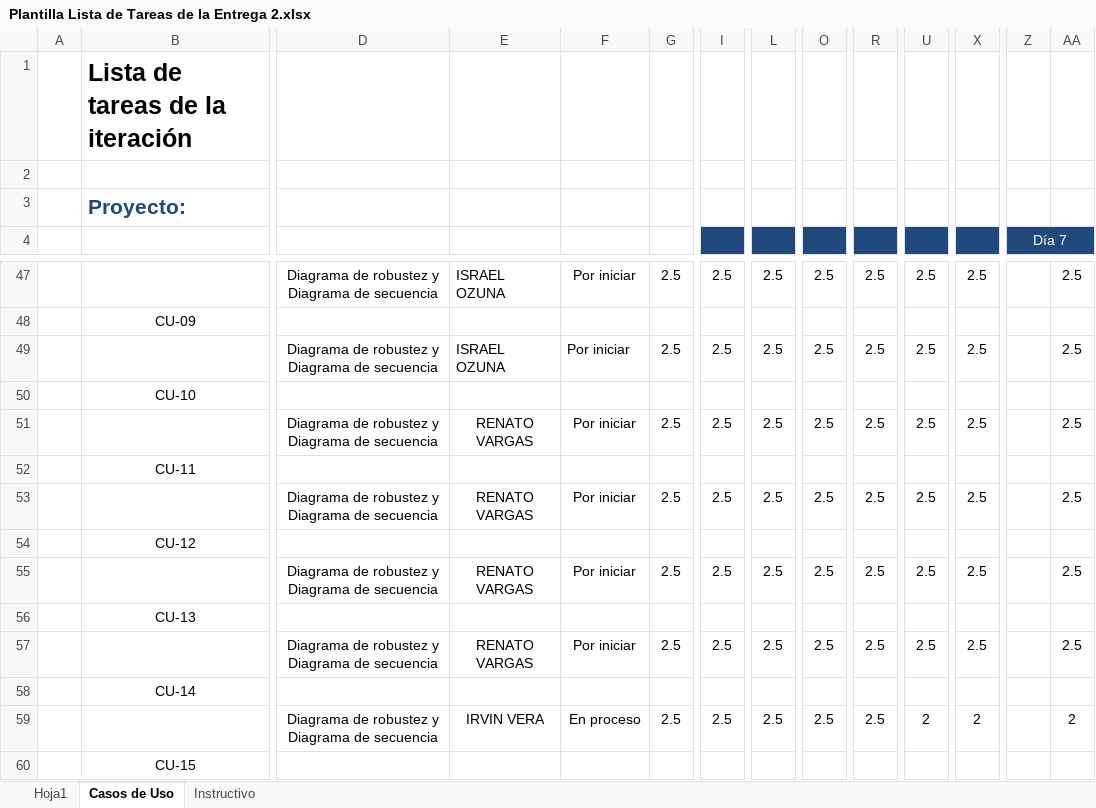
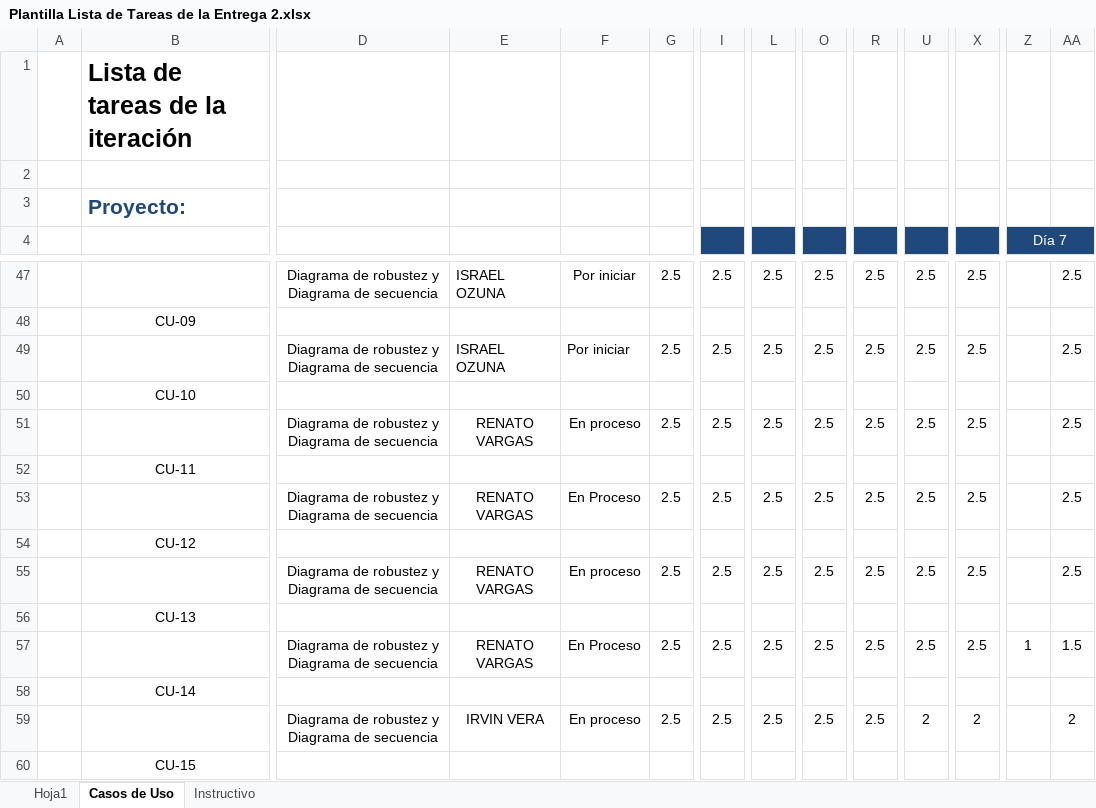
Before and after one commit to IsraelOzuna/Proyecto-de-tutorias-LIS, an Excel workbook: Plantillas/Entrega 2/Plantilla Lista de Tareas de la Entrega 2.xlsx, sheet Casos de Uso, drawn as a sheet; only a part is shown, gaps mark what is left out; values as stored, in another font and other column widths than the file's, no borders; removed rows and columns are numbered as before the commit, all else as after; rows hold the shown columns only; the diff names each change by its address in the sheet, - before the commit and + after, or states it on an @@ line.

Commit message:
Se añadieron los diagramas de robustez
Se añadieron los diagramas de robustez correspondientes al rubro de Grupos. También se actualizaron la plantilla de tareas y la de casos de uso.

```diff
--- a/Plantillas/Entrega 2/Plantilla Lista de Tareas de la Entrega 2.xlsx (sheet Casos de Uso)
+++ b/Plantillas/Entrega 2/Plantilla Lista de Tareas de la Entrega 2.xlsx (sheet Casos de Uso)
-row 51:  |  | Diagrama de robustez y Diagrama de secuencia | RENATO VARGAS | Por iniciar | 2.5 | 2.5 | 2.5 | 2.5 | 2.5 | 2.5 | 2.5 |  | 2.5
+row 51:  |  | Diagrama de robustez y Diagrama de secuencia | RENATO VARGAS | En proceso | 2.5 | 2.5 | 2.5 | 2.5 | 2.5 | 2.5 | 2.5 |  | 2.5
-row 53:  |  | Diagrama de robustez y Diagrama de secuencia | RENATO VARGAS | Por iniciar | 2.5 | 2.5 | 2.5 | 2.5 | 2.5 | 2.5 | 2.5 |  | 2.5
+row 53:  |  | Diagrama de robustez y Diagrama de secuencia | RENATO VARGAS | En Proceso | 2.5 | 2.5 | 2.5 | 2.5 | 2.5 | 2.5 | 2.5 |  | 2.5
-row 55:  |  | Diagrama de robustez y Diagrama de secuencia | RENATO VARGAS | Por iniciar | 2.5 | 2.5 | 2.5 | 2.5 | 2.5 | 2.5 | 2.5 |  | 2.5
+row 55:  |  | Diagrama de robustez y Diagrama de secuencia | RENATO VARGAS | En proceso | 2.5 | 2.5 | 2.5 | 2.5 | 2.5 | 2.5 | 2.5 |  | 2.5
-row 57:  |  | Diagrama de robustez y Diagrama de secuencia | RENATO VARGAS | Por iniciar | 2.5 | 2.5 | 2.5 | 2.5 | 2.5 | 2.5 | 2.5 |  | 2.5
+row 57:  |  | Diagrama de robustez y Diagrama de secuencia | RENATO VARGAS | En Proceso | 2.5 | 2.5 | 2.5 | 2.5 | 2.5 | 2.5 | 2.5 | 1 | 1.5
```
Also changed, not shown: Plantillas/Entrega 2/Plantilla de Casos de Uso .xlsx, 4 other files.
